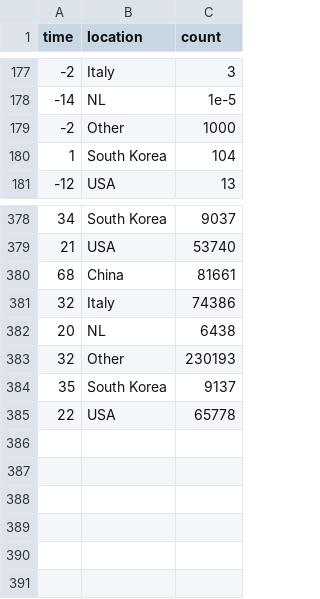
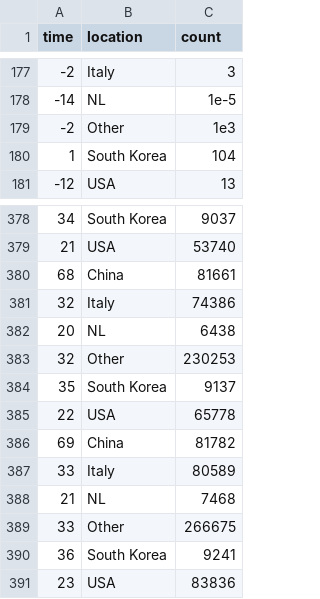
Before and after one commit to robhanssen/covid-19, a CSV file: data/covid-spread-vs-at-100cases.csv, drawn as a sheet; only a part is shown, gaps mark what is left out.

```diff
--- a/data/covid-spread-vs-at-100cases.csv
+++ b/data/covid-spread-vs-at-100cases.csv
@@ -178,3 +178,3 @@ time,location,count
 -14,NL,1e-5
--2,Other,1000
+-2,Other,1e3
 1,South Korea,104
@@ -382,4 +382,10 @@ time,location,count
 20,NL,6438
-32,Other,230193
+32,Other,230253
 35,South Korea,9137
 22,USA,65778
+69,China,81782
+33,Italy,80589
+21,NL,7468
+33,Other,266675
+36,South Korea,9241
+23,USA,83836
```
Also changed, not shown: data/covid-growth.csv, data/covid-spread.csv, 12 other files.
